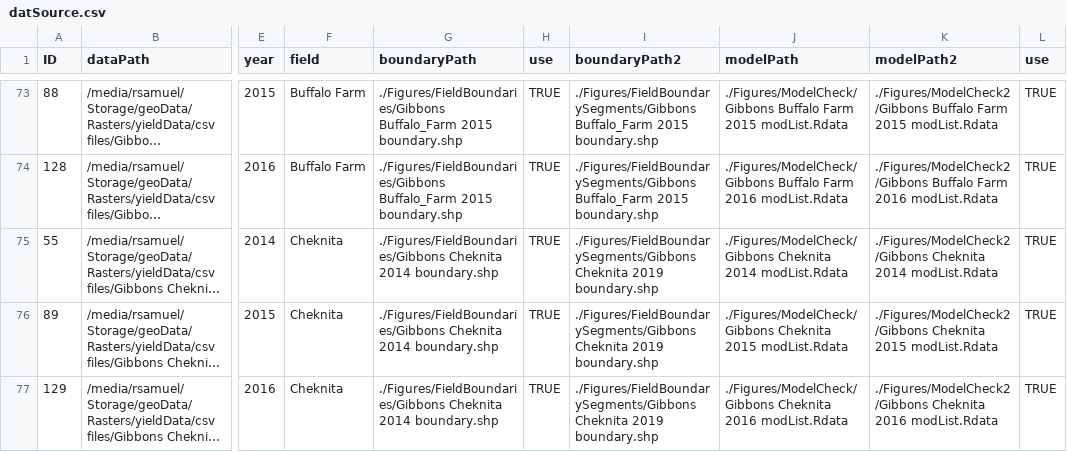
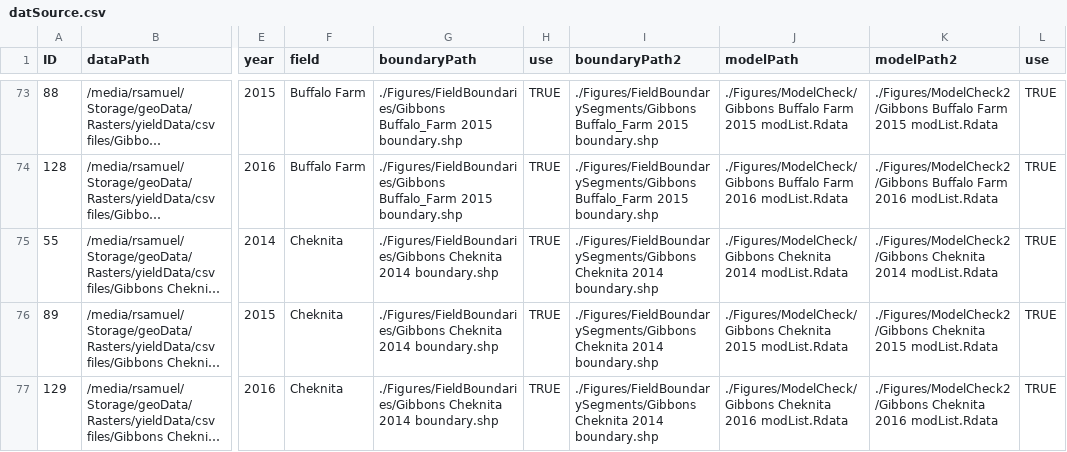
Before and after one commit to samuelVJrobinson/yield-analysis-2021, a CSV file: Data/datSource.csv, drawn as a sheet; only a part is shown, gaps mark what is left out; long unchanged cells end in …; the diff covers the shown part only; the diff names each change by its address in the sheet, - before the commit and + after, or states it on an @@ line.

Commit message:
Ran model2 and extracted results

```diff
--- a/Data/datSource.csv
+++ b/Data/datSource.csv
-I75:I77 (boundaryPath2): ./Figures/FieldBoundarySegments/Gibbons Cheknita 2019 boundary.shp
+I75:I77 (boundaryPath2): ./Figures/FieldBoundarySegments/Gibbons Cheknita 2014 boundary.shp
```
Also changed, not shown: 8 edited cells elsewhere in this file, 1 other file.
